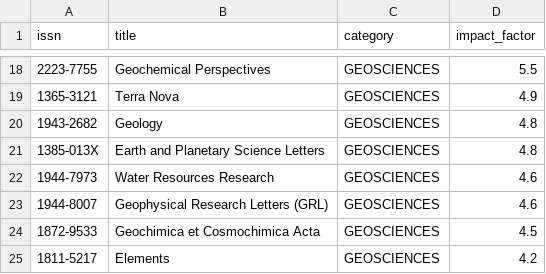
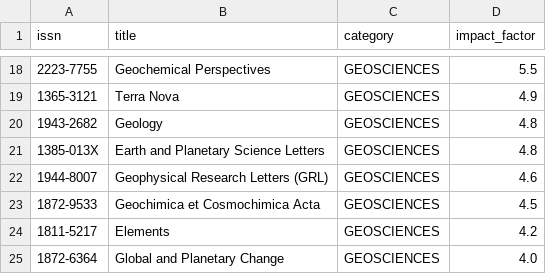
Before and after one commit to CrazyHalfDay/AIZotWatch, a CSV file: data/journal_whitelist.csv, drawn as a sheet; only a part is shown, gaps mark what is left out; the shorter side is filled out with more unchanged rows.

Commit message:
Update journal_whitelist.csv

```diff
--- a/data/journal_whitelist.csv
+++ b/data/journal_whitelist.csv
@@ -21,3 +21,2 @@ issn,title,category,impact_factor
 1385-013X,Earth and Planetary Science Letters,GEOSCIENCES,4.8
-1944-7973,Water Resources Research,GEOSCIENCES,4.6
 1944-8007,Geophysical Research Letters (GRL),GEOSCIENCES,4.6
```
